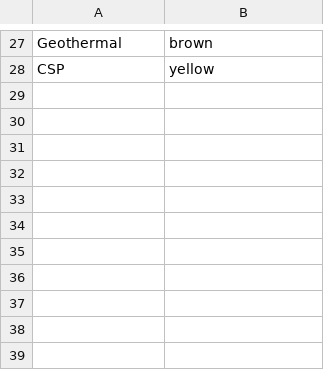
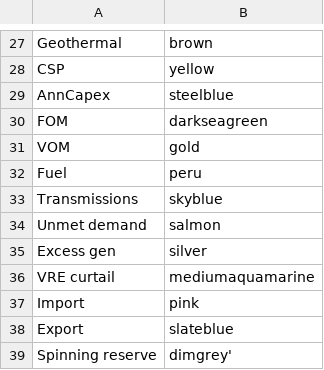
Before and after one commit to ESMAP-World-Bank-Group/EPM, a CSV file: epm/postprocessing/static/colors.csv, drawn as a sheet; only a part is shown, gaps mark what is left out; the diff names each change by its address in the sheet, - before the commit and + after, or states it on an @@ line.

Commit message:
add additional input csv + add option to run code in excel + start adding input preprocessing

```diff
--- a/epm/postprocessing/static/colors.csv
+++ b/epm/postprocessing/static/colors.csv
+row 29: AnnCapex | steelblue
+row 30: FOM | darkseagreen
+row 31: VOM | gold
+row 32: Fuel | peru
+row 33: Transmissions | skyblue
+row 34: Unmet demand | salmon
+row 35: Excess gen | silver
+row 36: VRE curtail | mediumaquamarine
+row 37: Import | pink
+row 38: Export | slateblue
+row 39: Spinning reserve | dimgrey'
```
Also changed, not shown: 2 other files.
